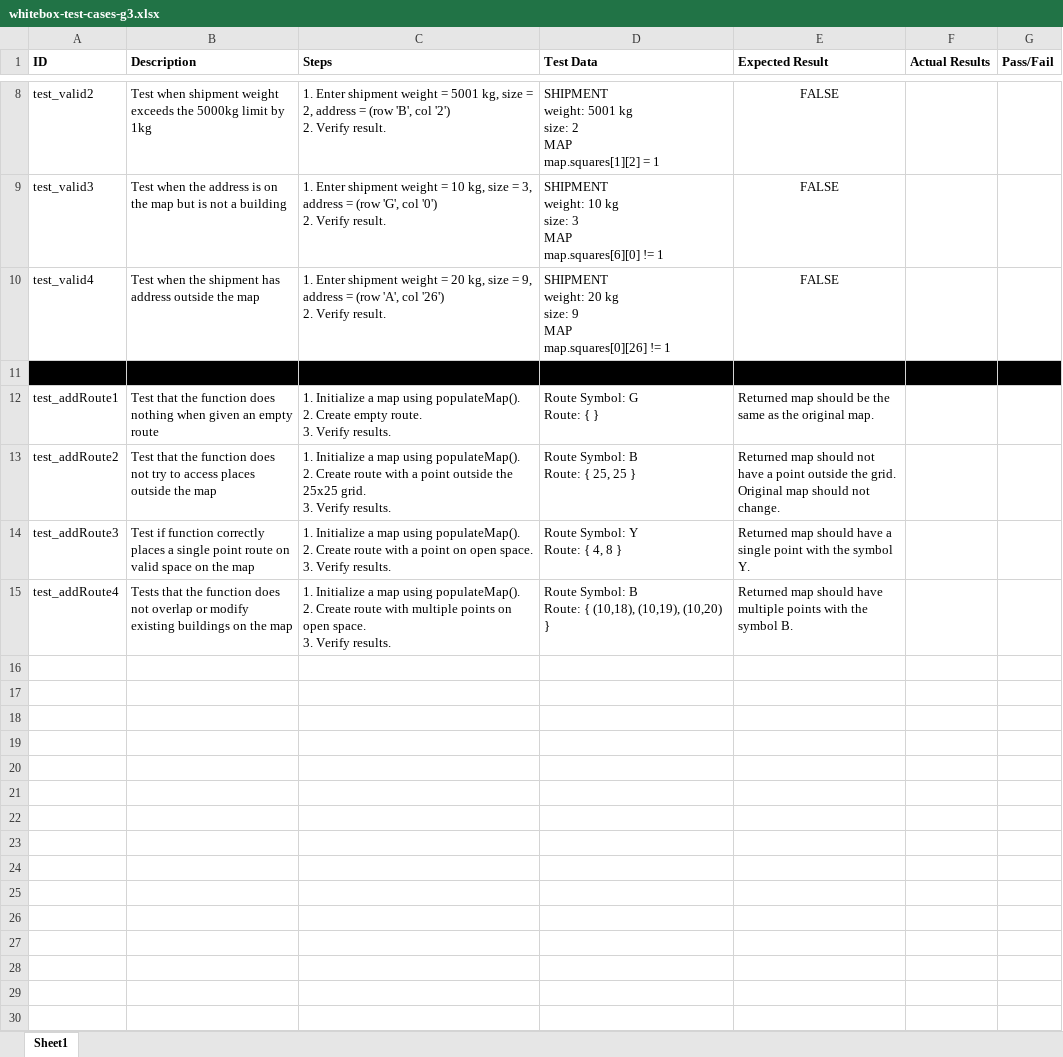
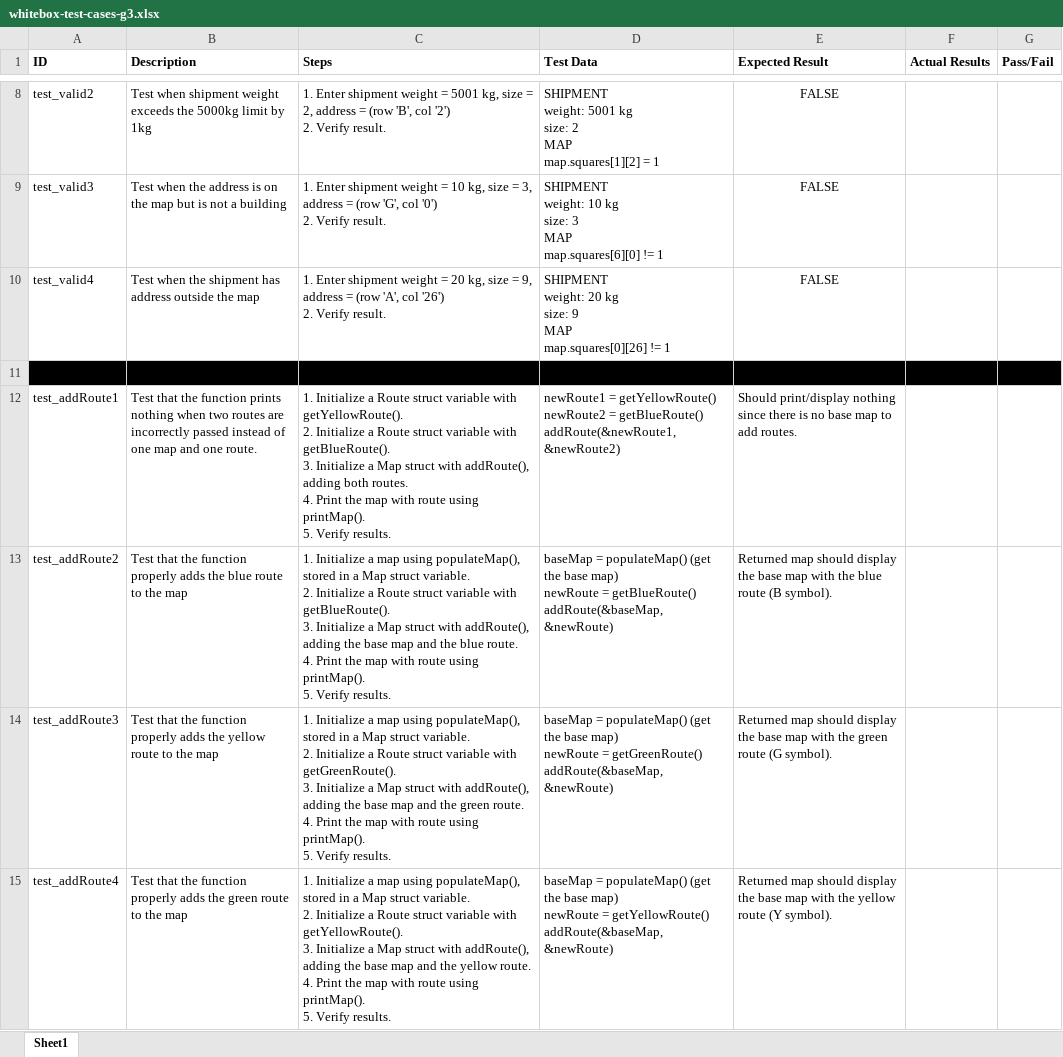
Before and after one commit to bmar1/Truck-Optimization, an Excel workbook: Documents/Testing/TestDocuments/whitebox-test-cases-g3.xlsx, sheet Sheet1, drawn as a sheet; only a part is shown, gaps mark what is left out; values as stored, in another font and other column widths than the file's, no borders; ↵ is a line break in a cell; the diff names each change by its address in the sheet, - before the commit and + after, or states it on an @@ line.

```diff
--- a/Documents/Testing/TestDocuments/whitebox-test-cases-g3.xlsx (sheet Sheet1)
+++ b/Documents/Testing/TestDocuments/whitebox-test-cases-g3.xlsx (sheet Sheet1)
-B12 (Description): …the function does nothing when given an empty route
+B12 (Description): …the function prints nothing when two routes are incorrectly passed instead of one map and one route.
-C12 (Steps): …Initialize a map using populateMap(). ↵ 2. Create empty route. ↵ 3. Verify results.
+C12 (Steps): …Initialize a Route struct variable with getYellowRoute(). ↵ 2. Initialize a Route struct variable with getBlueRoute(). ↵ 3. Initialize a Map struct with addRoute(), adding both routes. ↵ 4. Print the map with route using printMap(). ↵ 5. Verify results.
-D12 (Test Data): Route Symbol: G ↵ Route: { }
+D12 (Test Data): newRoute1 = getYellowRoute() ↵ newRoute2 = getBlueRoute() ↵ addRoute(&newRoute1, &newRoute2)
-E12 (Expected Result): Returned map should be the same as the original map.
+E12 (Expected Result): Should print/display nothing since there is no base map to add routes.
-B13 (Description): …the function does not try to access places outside the map
+B13 (Description): …the function properly adds the blue route to the map
-C13 (Steps): …map using populateMap(). ↵ 2. Create route with a point outside the 25x25 grid. ↵ 3. Verify results.
+C13 (Steps): …map using populateMap(), stored in a Map struct variable. ↵ 2. Initialize a Route struct variable with getBlueRoute(). ↵ 3. Initialize a Map struct with addRoute(), adding the base map and the blue route. ↵ 4. Print the map with route using printMap(). ↵ 5. Verify results.
-D13 (Test Data): Route Symbol: B ↵ Route: { 25, 25 }
+D13 (Test Data): baseMap = populateMap() (get the base map) ↵ newRoute = getBlueRoute() ↵ addRoute(&baseMap, &newRoute)
-E13 (Expected Result): …map should not have a point outside the grid. Original map should not change.
+E13 (Expected Result): …map should display the base map with the blue route (B symbol).
-B14 (Description): Test if function correctly places a single point route on valid space on the map
+B14 (Description): Test that the function properly adds the yellow route to the map
-C14 (Steps): …map using populateMap(). ↵ 2. Create route with a point on open space. ↵ 3. Verify results.
+C14 (Steps): …map using populateMap(), stored in a Map struct variable. ↵ 2. Initialize a Route struct variable with getGreenRoute(). ↵ 3. Initialize a Map struct with addRoute(), adding the base map and the green route. ↵ 4. Print the map with route using printMap(). ↵ 5. Verify results.
-D14 (Test Data): Route Symbol: Y ↵ Route: { 4, 8 }
+D14 (Test Data): baseMap = populateMap() (get the base map) ↵ newRoute = getGreenRoute() ↵ addRoute(&baseMap, &newRoute)
-E14 (Expected Result): …map should have a single point with the symbol Y.
+E14 (Expected Result): …map should display the base map with the green route (G symbol).
-B15 (Description): Tests that the function does not overlap or modify existing buildings on the map
+B15 (Description): Test that the function properly adds the green route to the map
-C15 (Steps): …map using populateMap(). ↵ 2. Create route with multiple points on open space. ↵ 3. Verify results.
+C15 (Steps): …map using populateMap(), stored in a Map struct variable. ↵ 2. Initialize a Route struct variable with getYellowRoute(). ↵ 3. Initialize a Map struct with addRoute(), adding the base map and the yellow route. ↵ 4. Print the map with route using printMap(). ↵ 5. Verify results.
-D15 (Test Data): Route Symbol: B ↵ Route: { (10,18), (10,19), (10,20) }
+D15 (Test Data): baseMap = populateMap() (get the base map) ↵ newRoute = getYellowRoute() ↵ addRoute(&baseMap, &newRoute)
-E15 (Expected Result): …map should have multiple points with the symbol B.
+E15 (Expected Result): …map should display the base map with the yellow route (Y symbol).
```
Also changed, not shown: 3 other files.
